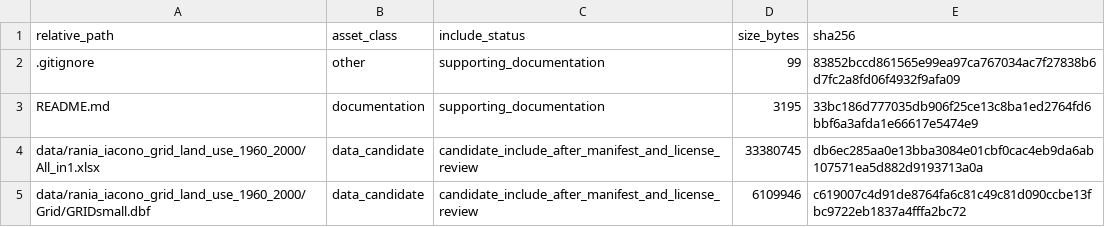
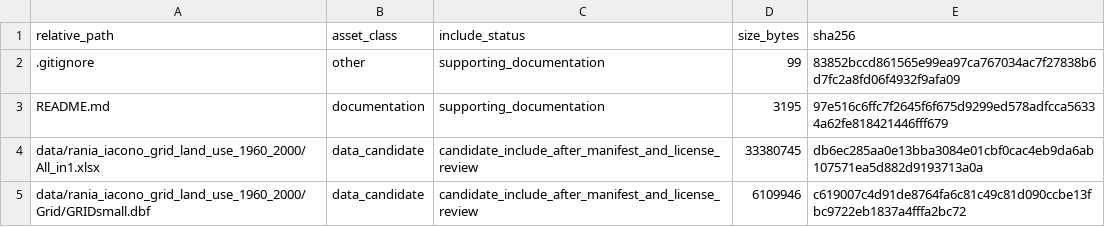
Before and after one commit to dlevinson/paper-2015-07-markov-chain-model-of-land-use-change, a CSV file: PACKAGE_MANIFEST.csv, drawn as a sheet; only a part is shown.

Commit message:
Initial local package snapshot

```diff
--- a/PACKAGE_MANIFEST.csv
+++ b/PACKAGE_MANIFEST.csv
@@ -2,3 +2,3 @@ relative_path,asset_class,include_status,size_bytes,sha256
 .gitignore,other,supporting_documentation,99,83852bccd861565e99ea97ca767034ac7f27838b6d7fc2a8fd06f4932f9afa09
-README.md,documentation,supporting_documentation,3195,33bc186d777035db906f25ce13c8ba1ed2764fd6bbf6a3afda1e66617e5474e9
+README.md,documentation,supporting_documentation,3195,97e516c6ffc7f2645f6f675d9299ed578adfcca56334a62fe818421446fff679
 data/rania_iacono_grid_land_use_1960_2000/All_in1.xlsx,data_candidate,candidate_include_after_manifest_and_license_review,33380745,db6ec285aa0e13bba3084e01cbf0cac4eb9da6ab107571ea5d882d9193713a0a
```
Also changed, not shown: 3 other files.
